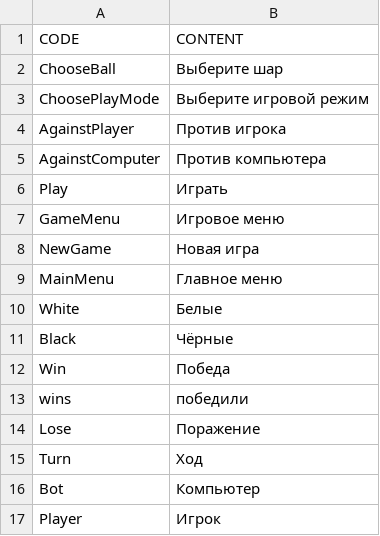
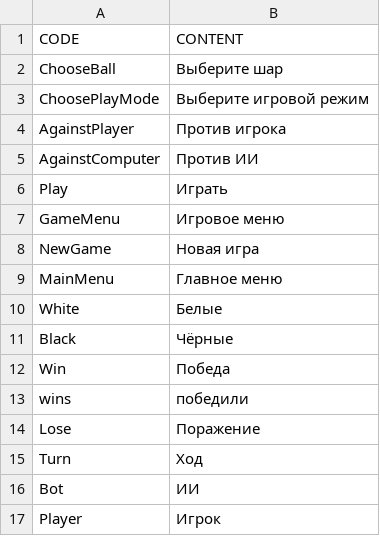
Before and after one commit to BelousovAD/Tic-Tac-Toe-3D, a CSV file: Assets/Monofab/CSV Localization/Resources/Localization/Russian/translation.csv, drawn as a sheet.

Commit message:
Заменён перевод "компьютер" на "ИИ"

```diff
--- a/Assets/Monofab/CSV Localization/Resources/Localization/Russian/translation.csv
+++ b/Assets/Monofab/CSV Localization/Resources/Localization/Russian/translation.csv
@@ -4,3 +4,3 @@ ChoosePlayMode,Выберите игровой режим
 AgainstPlayer,Против игрока
-AgainstComputer,Против компьютера
+AgainstComputer,Против ИИ
 Play,Играть
@@ -15,3 +15,3 @@ Lose,Поражение
 Turn,Ход
-Bot,Компьютер
+Bot,ИИ
 Player,Игрок
```
Also changed, not shown: Assets/Monofab/CSV Localization/Resources/Localization/English/translation.csv.
